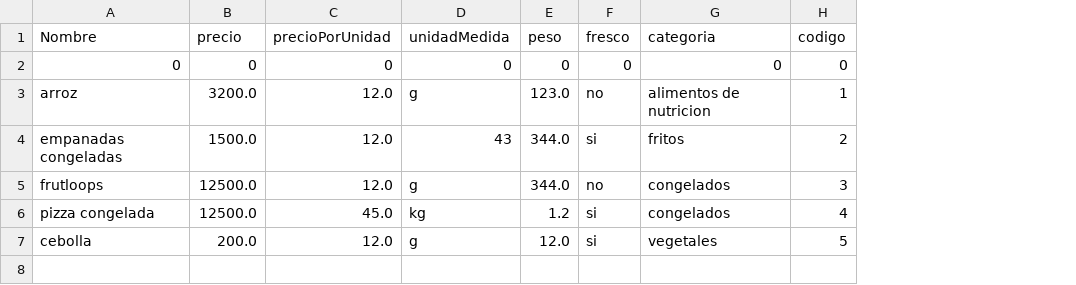
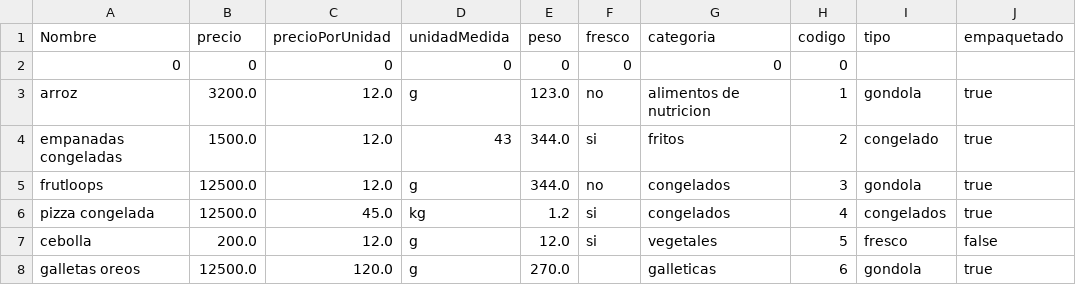
Before and after one commit to camilolcoder/SuperMercado, a CSV file: src/DataBase/productos.csv, drawn as a sheet; the diff names each change by its address in the sheet, - before the commit and + after, or states it on an @@ line.

```diff
--- a/src/DataBase/productos.csv
+++ b/src/DataBase/productos.csv
+column I (tipo), rows 3-7: gondola | congelado | gondola | congelados | fresco
+column J (empaquetado), rows 3-7: true | true | true | true | false
+row 8: galletas oreos | 12500.0 | 120.0 | g | 270.0 |  | galleticas | 6 | gondola | true
```
Also changed, not shown: out/production/SuperMercado/DataBase/lotes.csv, 9 other files.
